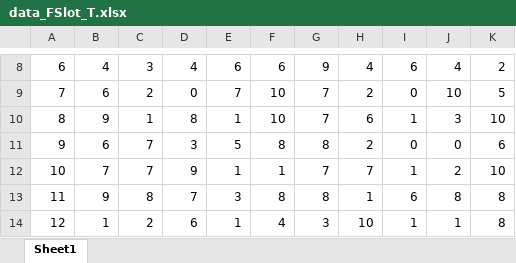
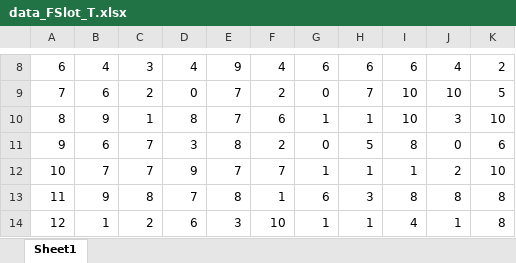
Before and after one commit to hatran1568/TeacherCourseCompromise2, an Excel workbook: data/data_FSlot_T.xlsx, sheet Sheet1, drawn as a sheet; only a part is shown, gaps mark what is left out; values as stored, in another font and other column widths than the file's, no borders; the diff covers the shown part only; the diff names each change by its address in the sheet, - before the commit and + after, or states it on an @@ line.

```diff
--- a/data/data_FSlot_T.xlsx (sheet Sheet1)
+++ b/data/data_FSlot_T.xlsx (sheet Sheet1)
-E8: 6
+E8: 9
-F8: 6
+F8: 4
-G8: 9
+G8: 6
-H8: 4
+H8: 6
-F9: 10
+F9: 2
-G9: 7
+G9: 0
-H9: 2
+H9: 7
-I9: 0
+I9: 10
-E10: 1
+E10: 7
-F10: 10
+F10: 6
-G10: 7
+G10: 1
-H10: 6
+H10: 1
-I10: 1
+I10: 10
-E11: 5
+E11: 8
-F11: 8
+F11: 2
-G11: 8
+G11: 0
-H11: 2
+H11: 5
-I11: 0
+I11: 8
-E12: 1
+E12: 7
-F12: 1
+F12: 7
-G12: 7
+G12: 1
-H12: 7
+H12: 1
-E13: 3
+E13: 8
-F13: 8
+F13: 1
-G13: 8
+G13: 6
-H13: 1
+H13: 3
-I13: 6
+I13: 8
-E14: 1
+E14: 3
-F14: 4
+F14: 10
-G14: 3
+G14: 1
-H14: 10
+H14: 1
-I14: 1
+I14: 4
```
Also changed, not shown: 86 edited cells elsewhere in this sheet, data/data_FSlot_S.xlsx, data/data_T.xlsx, 10 other files.
